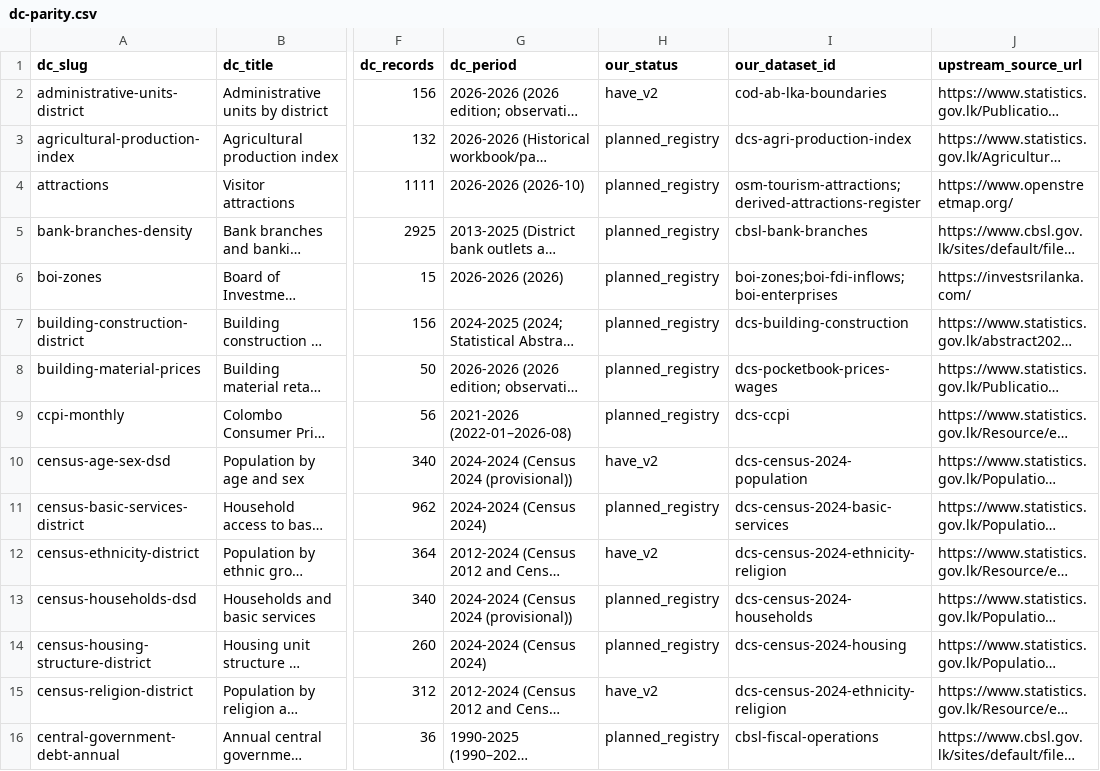
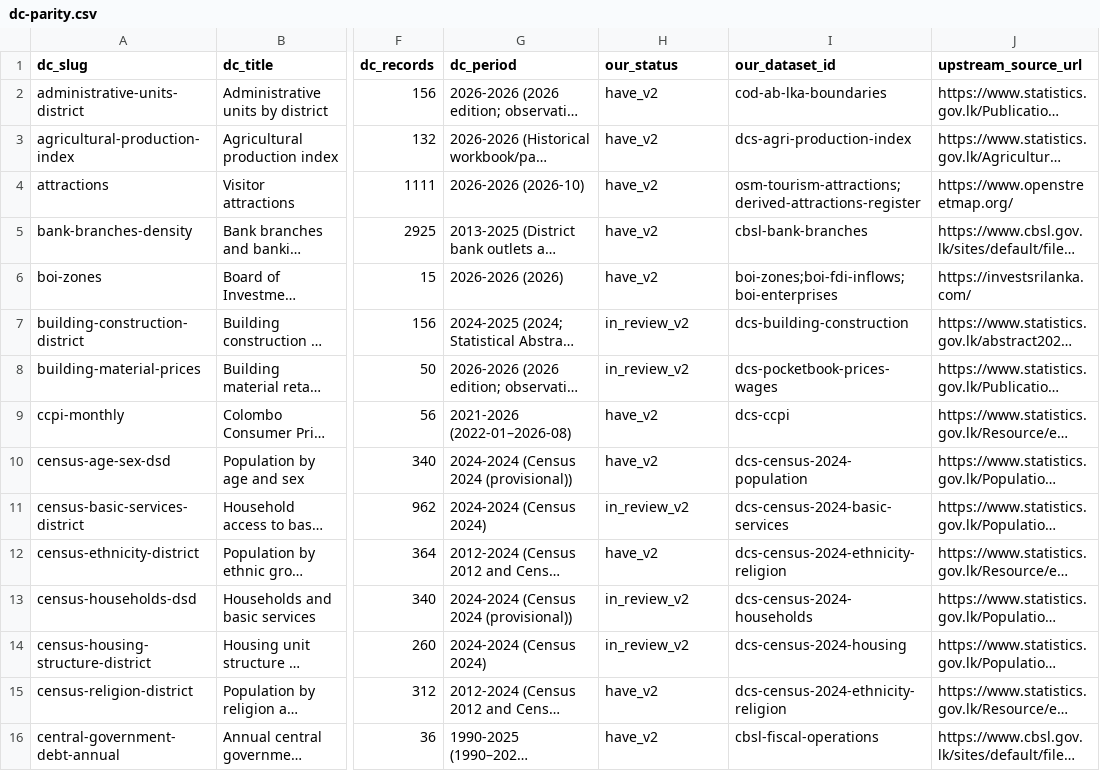
Before and after one commit to prabhavalabs/lanka-data-layer, a CSV file: docs/data/dc-parity.csv, drawn as a sheet; only a part is shown, gaps mark what is left out; long unchanged cells end in …; the diff covers the shown part only; the diff names each change by its address in the sheet, - before the commit and + after, or states it on an @@ line.

Commit message:
docs: update dc parity and inventory after loading the ingestion waves
Release 20261122.8 publishes the class A outputs of the six waves; class B
versions wait in review. dc-parity.csv marks 42 rows have_v2 and 77 rows
in_review_v2 (new status: ingested, awaiting review); inventory.md carries
the new counts.

```diff
--- a/docs/data/dc-parity.csv
+++ b/docs/data/dc-parity.csv
-H3:H6 (our_status): planned_registry
+H3:H6 (our_status): have_v2
-H7:H8 (our_status): planned_registry
+H7:H8 (our_status): in_review_v2
-H9 (our_status): planned_registry
+H9 (our_status): have_v2
-H11 (our_status): planned_registry
+H11 (our_status): in_review_v2
-H13:H14 (our_status): planned_registry
+H13:H14 (our_status): in_review_v2
-H16 (our_status): planned_registry
+H16 (our_status): have_v2
```
Also changed, not shown: 107 edited cells elsewhere in this file, 1 other file.
